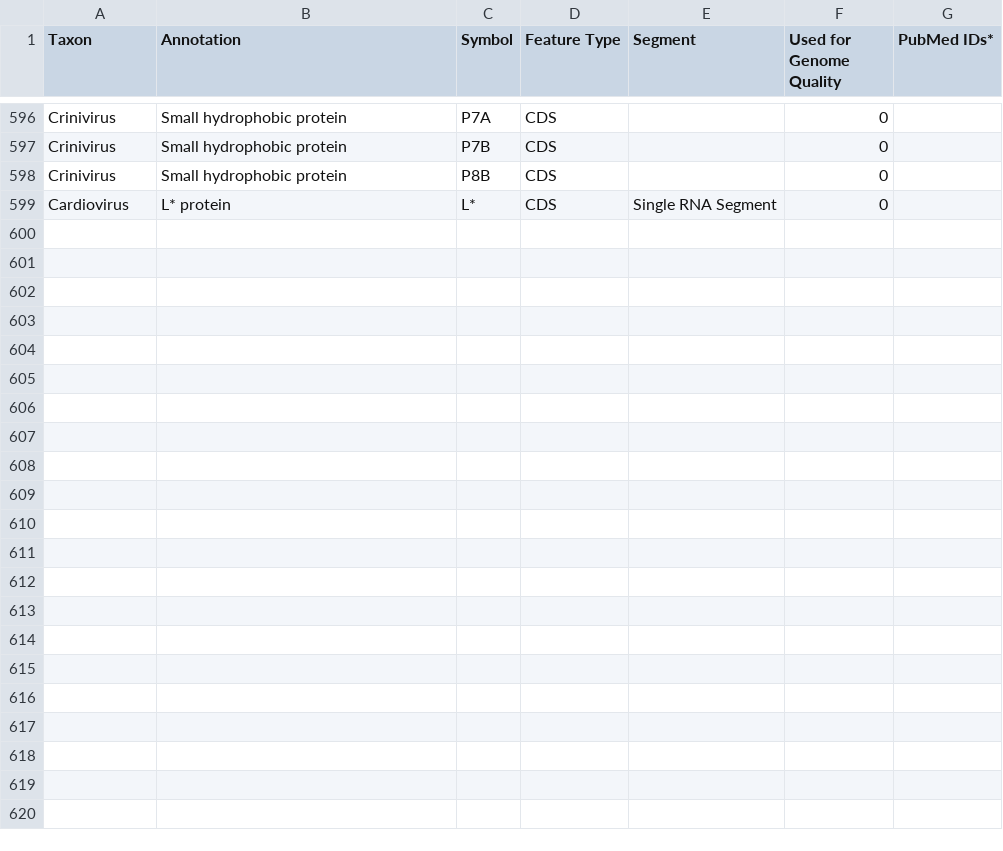
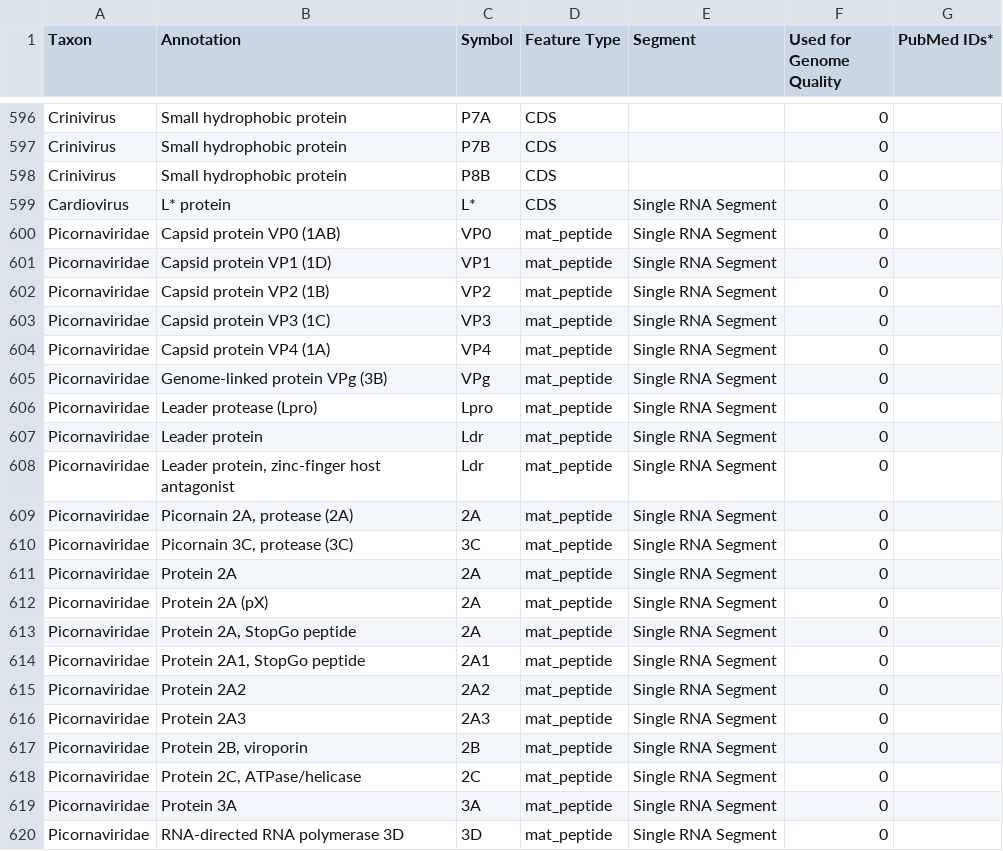
Before and after one commit to jimdavis1/LowVan_Skill, a TSV file: skill/assets/annotation-vocabulary.tsv, drawn as a sheet; only a part is shown, gaps mark what is left out; the diff names each change by its address in the sheet, - before the commit and + after, or states it on an @@ line.

```diff
--- a/skill/assets/annotation-vocabulary.tsv
+++ b/skill/assets/annotation-vocabulary.tsv
+row 600: Picornaviridae | Capsid protein VP0 (1AB) | VP0 | mat_peptide | Single RNA Segment | 0
+row 601: Picornaviridae | Capsid protein VP1 (1D) | VP1 | mat_peptide | Single RNA Segment | 0
+row 602: Picornaviridae | Capsid protein VP2 (1B) | VP2 | mat_peptide | Single RNA Segment | 0
+row 603: Picornaviridae | Capsid protein VP3 (1C) | VP3 | mat_peptide | Single RNA Segment | 0
+row 604: Picornaviridae | Capsid protein VP4 (1A) | VP4 | mat_peptide | Single RNA Segment | 0
+row 605: Picornaviridae | Genome-linked protein VPg (3B) | VPg | mat_peptide | Single RNA Segment | 0
+row 606: Picornaviridae | Leader protease (Lpro) | Lpro | mat_peptide | Single RNA Segment | 0
+row 607: Picornaviridae | Leader protein | Ldr | mat_peptide | Single RNA Segment | 0
+row 608: Picornaviridae | Leader protein, zinc-finger host antagonist | Ldr | mat_peptide | Single RNA Segment | 0
+row 609: Picornaviridae | Picornain 2A, protease (2A) | 2A | mat_peptide | Single RNA Segment | 0
+row 610: Picornaviridae | Picornain 3C, protease (3C) | 3C | mat_peptide | Single RNA Segment | 0
+row 611: Picornaviridae | Protein 2A | 2A | mat_peptide | Single RNA Segment | 0
+row 612: Picornaviridae | Protein 2A (pX) | 2A | mat_peptide | Single RNA Segment | 0
+row 613: Picornaviridae | Protein 2A, StopGo peptide | 2A | mat_peptide | Single RNA Segment | 0
+row 614: Picornaviridae | Protein 2A1, StopGo peptide | 2A1 | mat_peptide | Single RNA Segment | 0
+row 615: Picornaviridae | Protein 2A2 | 2A2 | mat_peptide | Single RNA Segment | 0
+row 616: Picornaviridae | Protein 2A3 | 2A3 | mat_peptide | Single RNA Segment | 0
+row 617: Picornaviridae | Protein 2B, viroporin | 2B | mat_peptide | Single RNA Segment | 0
+row 618: Picornaviridae | Protein 2C, ATPase/helicase | 2C | mat_peptide | Single RNA Segment | 0
+row 619: Picornaviridae | Protein 3A | 3A | mat_peptide | Single RNA Segment | 0
+row 620: Picornaviridae | RNA-directed RNA polymerase 3D | 3D | mat_peptide | Single RNA Segment | 0
```
Also changed, not shown: 10 other files.
